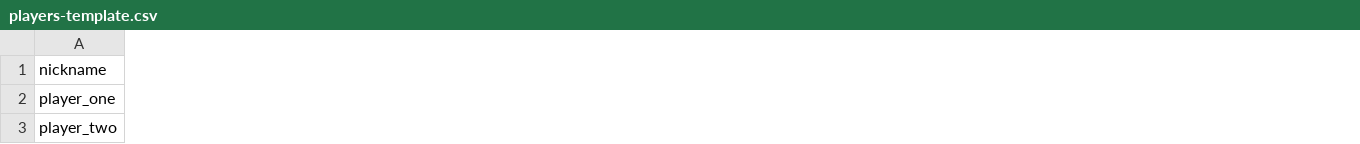
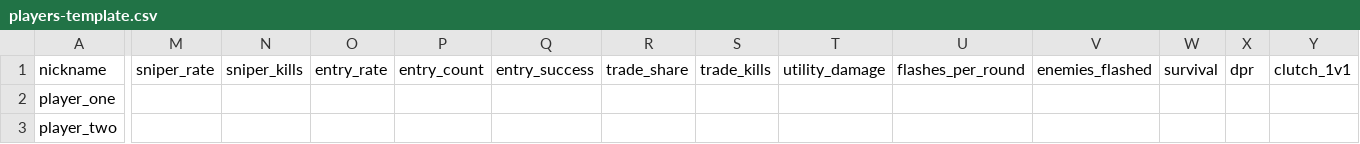
Before and after one commit to Laqroiss/faceit-draft, a CSV file: players-template.csv, drawn as a sheet; only a part is shown, gaps mark what is left out; the diff covers the shown part only; the diff names each change by its address in the sheet, - before the commit and + after, or states it on an @@ line.

Commit message:
Add role suggestions and FACEIT loading progress

```diff
--- a/players-template.csv
+++ b/players-template.csv
+column M (sniper_rate), empty
+column N (sniper_kills), empty
+column O (entry_rate), empty
+column P (entry_count), empty
+column Q (entry_success), empty
+column R (trade_share), empty
+column S (trade_kills), empty
+column T (utility_damage), empty
+column U (flashes_per_round), empty
+column V (enemies_flashed), empty
+column W (survival), empty
+column X (dpr), empty
+column Y (clutch_1v1), empty
```
Also changed, not shown: 1 added column elsewhere in this file, 4 other files.
